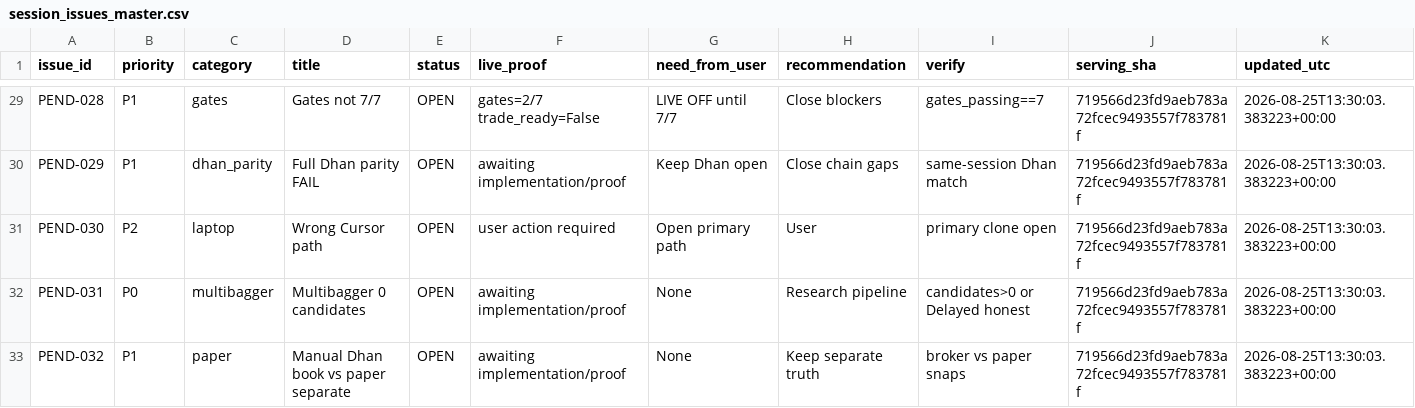
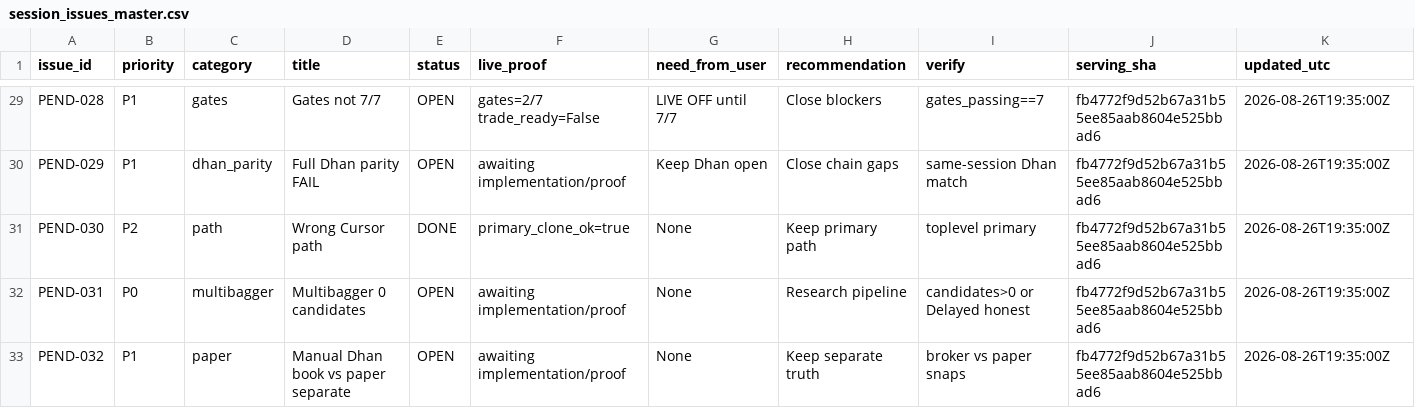
Before and after one commit to psw2025-cmd/Genesis_System3, a CSV file: reports/coordination/session_issues_master.csv, drawn as a sheet; only a part is shown, gaps mark what is left out; the diff covers the shown part only; the diff names each change by its address in the sheet, - before the commit and + after, or states it on an @@ line.

```diff
--- a/reports/coordination/session_issues_master.csv
+++ b/reports/coordination/session_issues_master.csv
-J29:J33 (serving_sha): 719566d23fd9aeb783a72fcec9493557f783781f
+J29:J33 (serving_sha): fb4772f9d52b67a31b55ee85aab8604e525bbad6
-K29:K33 (updated_utc): 2026-08-25T13:30:03.383223+00:00
+K29:K33 (updated_utc): 2026-08-26T19:35:00Z
-C31 (category): laptop
+C31 (category): path
-E31 (status): OPEN
+E31 (status): DONE
-F31 (live_proof): user action required
+F31 (live_proof): primary_clone_ok=true
-G31 (need_from_user): Open primary path
+G31 (need_from_user): None
-H31 (recommendation): User
+H31 (recommendation): Keep primary path
-I31 (verify): primary clone open
+I31 (verify): toplevel primary
```
Also changed, not shown: 61 edited cells elsewhere in this file, reports/coordination/GITHUB_ACTION_MAP_STATUS.csv, 21 other files.
